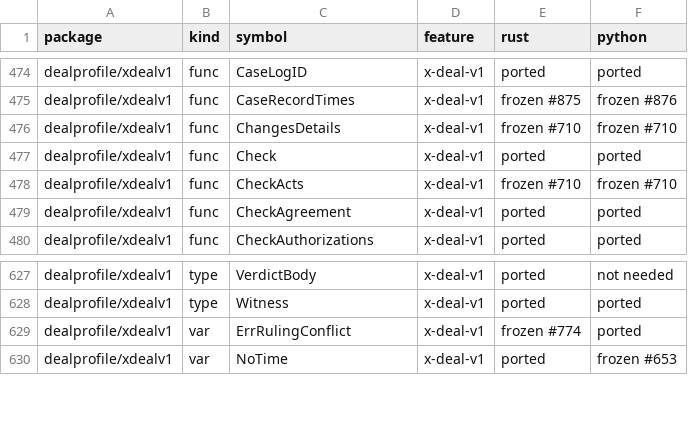
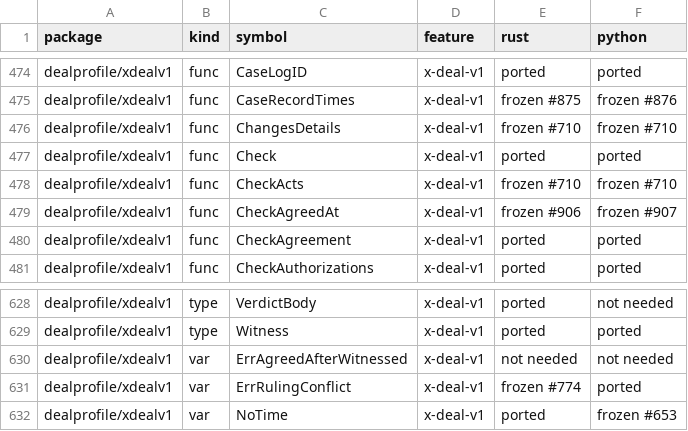
Before and after one commit to action-state-group/evidencebook, a TSV file: docs/PORT-PARITY.tsv, drawn as a sheet; only a part is shown, gaps mark what is left out.

Commit message:
docs(port-parity): rows for CheckAgreedAt (frozen #906, #907) and ErrAgreedAfterWitnessed
Signed-off-by: Ethan Zhang <github@yzhang.io>

```diff
--- a/docs/PORT-PARITY.tsv
+++ b/docs/PORT-PARITY.tsv
@@ -478,2 +478,3 @@ dealprofile/xdealv1	func	Check	x-deal-v1	ported	ported
 dealprofile/xdealv1	func	CheckActs	x-deal-v1	frozen #710	frozen #710
+dealprofile/xdealv1	func	CheckAgreedAt	x-deal-v1	frozen #906	frozen #907
 dealprofile/xdealv1	func	CheckAgreement	x-deal-v1	ported	ported
@@ -628,2 +629,3 @@ dealprofile/xdealv1	type	VerdictBody	x-deal-v1	ported	not needed
 dealprofile/xdealv1	type	Witness	x-deal-v1	ported	ported
+dealprofile/xdealv1	var	ErrAgreedAfterWitnessed	x-deal-v1	not needed	not needed
 dealprofile/xdealv1	var	ErrRulingConflict	x-deal-v1	frozen #774	ported
```
